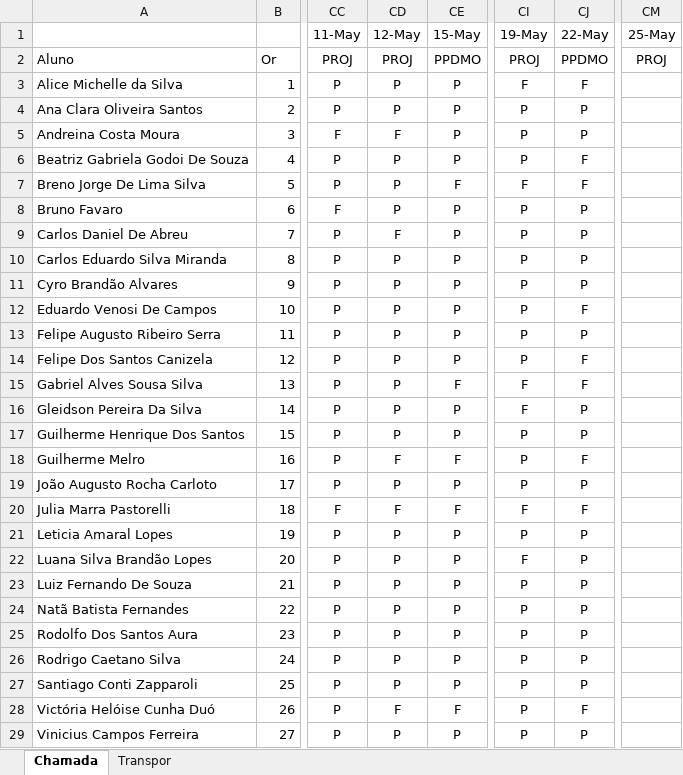
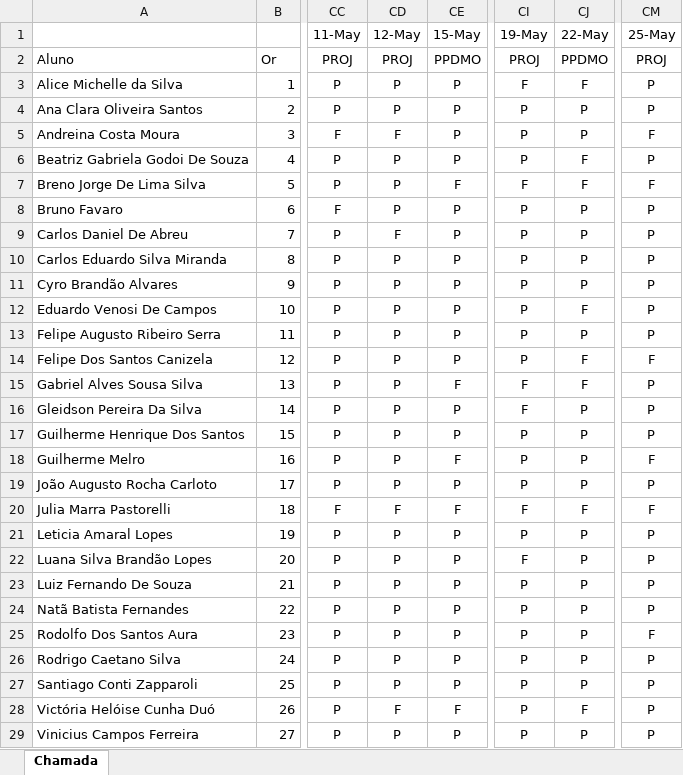
Before and after one commit to Kcioban/DSFork, an Excel workbook: 3des/frequencia.xlsx, sheet Chamada, drawn as a sheet; only a part is shown, gaps mark what is left out; values as stored, in another font and other column widths than the file's, no borders; conditional formats not drawn; the diff names each change by its address in the sheet, - before the commit and + after, or states it on an @@ line.

```diff
--- a/3des/frequencia.xlsx (sheet Chamada)
+++ b/3des/frequencia.xlsx (sheet Chamada)
-sheet tab: Transpor
-CM3:CM4 (25-May): (empty)
+CM3:CM4 (25-May): P
-CM5 (25-May): (empty)
+CM5 (25-May): F
-CM6 (25-May): (empty)
+CM6 (25-May): P
-CM7 (25-May): (empty)
+CM7 (25-May): F
-CM8:CM13 (25-May): (empty)
+CM8:CM13 (25-May): P
-CM14 (25-May): (empty)
+CM14 (25-May): F
-CM15:CM17 (25-May): (empty)
+CM15:CM17 (25-May): P
-CD18 (12-May): F
+CD18 (12-May): P
-CJ18 (22-May): F
+CJ18 (22-May): P
-CM18 (25-May): (empty)
+CM18 (25-May): F
-CM19 (25-May): (empty)
+CM19 (25-May): P
-CM20 (25-May): (empty)
+CM20 (25-May): F
-CM21:CM24 (25-May): (empty)
+CM21:CM24 (25-May): P
-CM25 (25-May): (empty)
+CM25 (25-May): F
-CM26:CM29 (25-May): (empty)
+CM26:CM29 (25-May): P
```
Also changed, not shown: 1 other file.
